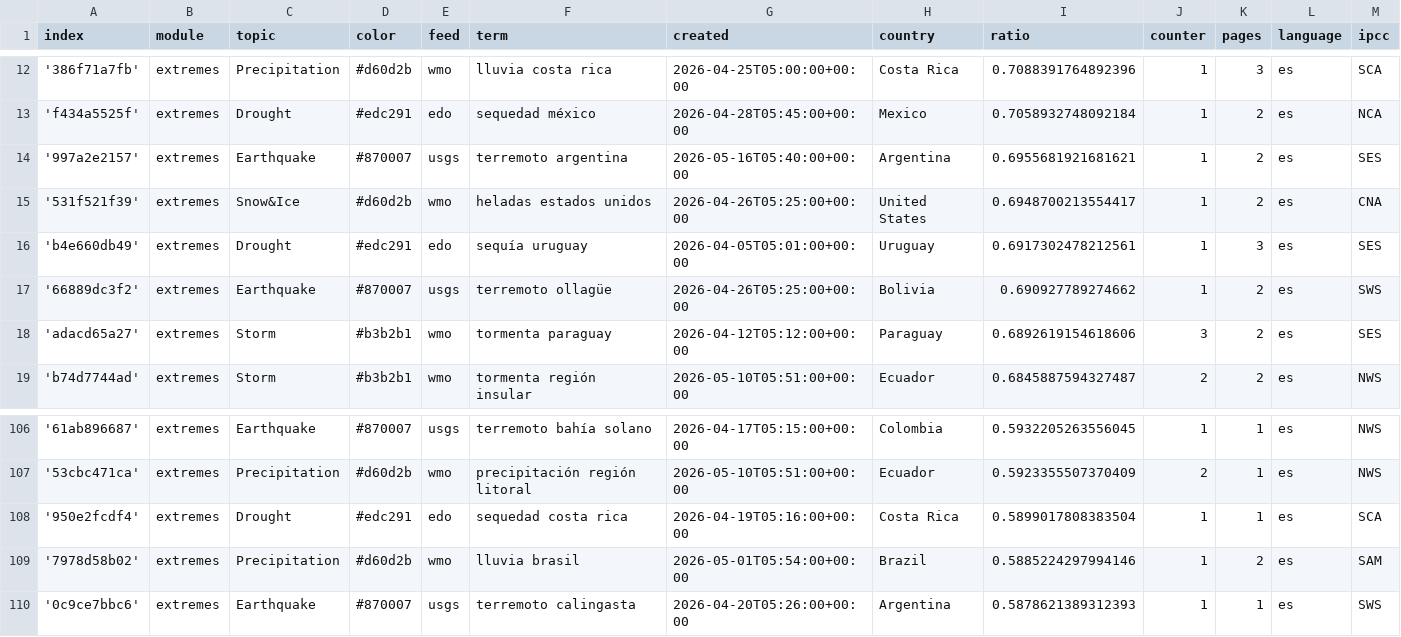
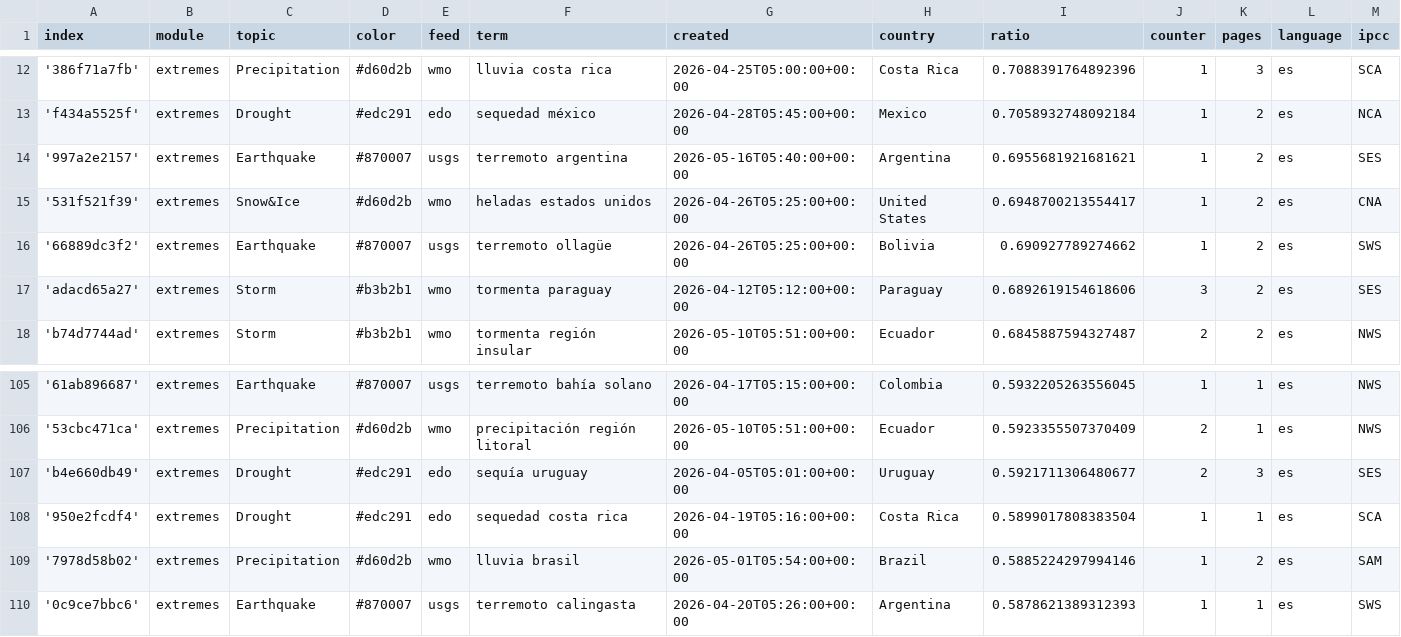
Before and after one commit to jannikdo28-news/spanishExtremes, a CSV file: terms.csv, drawn as a sheet; only a part is shown, gaps mark what is left out; removed rows and columns are numbered as before the commit, all else as after; rows hold the shown columns only; the diff names each change by its address in the sheet, - before the commit and + after, or states it on an @@ line.

Commit message:
Commit from GitHub Actions (harvest:0.0)

```diff
--- a/terms.csv
+++ b/terms.csv
-row 16: 'b4e660db49' | extremes | Drought | #edc291 | edo | sequía uruguay | 2026-04-05T05:01:00+00:00 | Uruguay | 0.6917302478212561 | 1 | 3 | es | SES
+row 107: 'b4e660db49' | extremes | Drought | #edc291 | edo | sequía uruguay | 2026-04-05T05:01:00+00:00 | Uruguay | 0.5921711306480677 | 2 | 3 | es | SES
```
